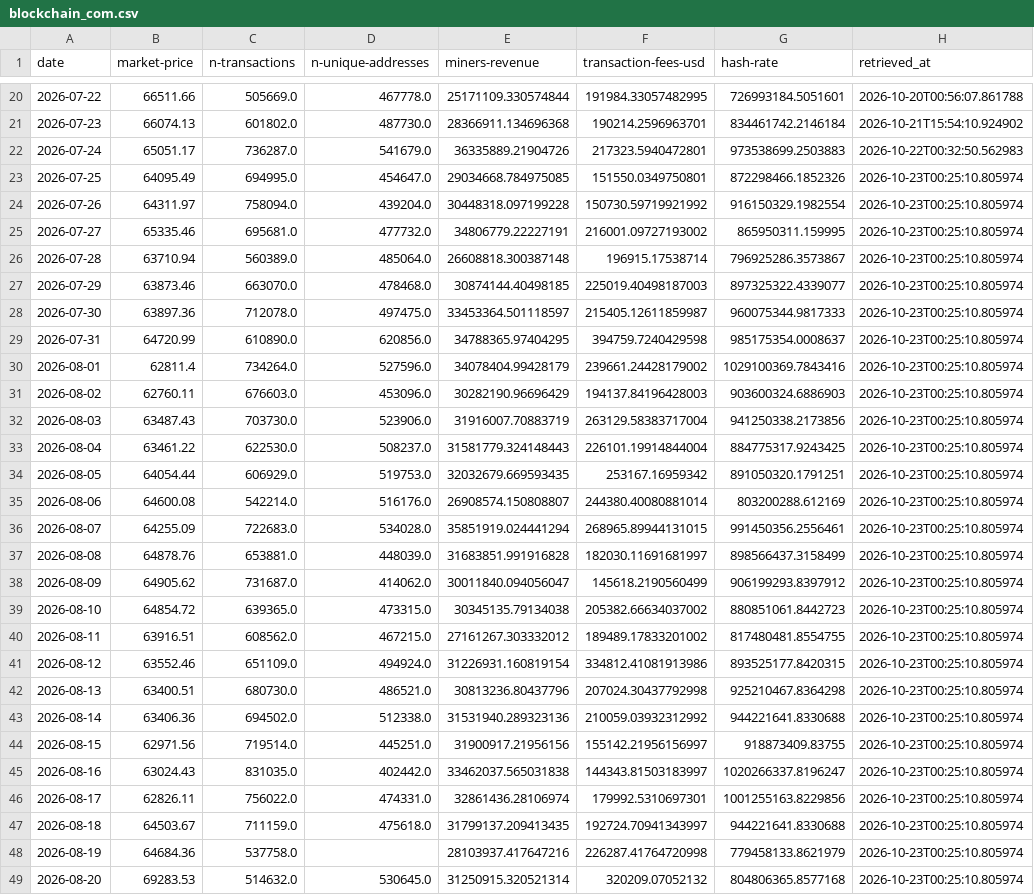
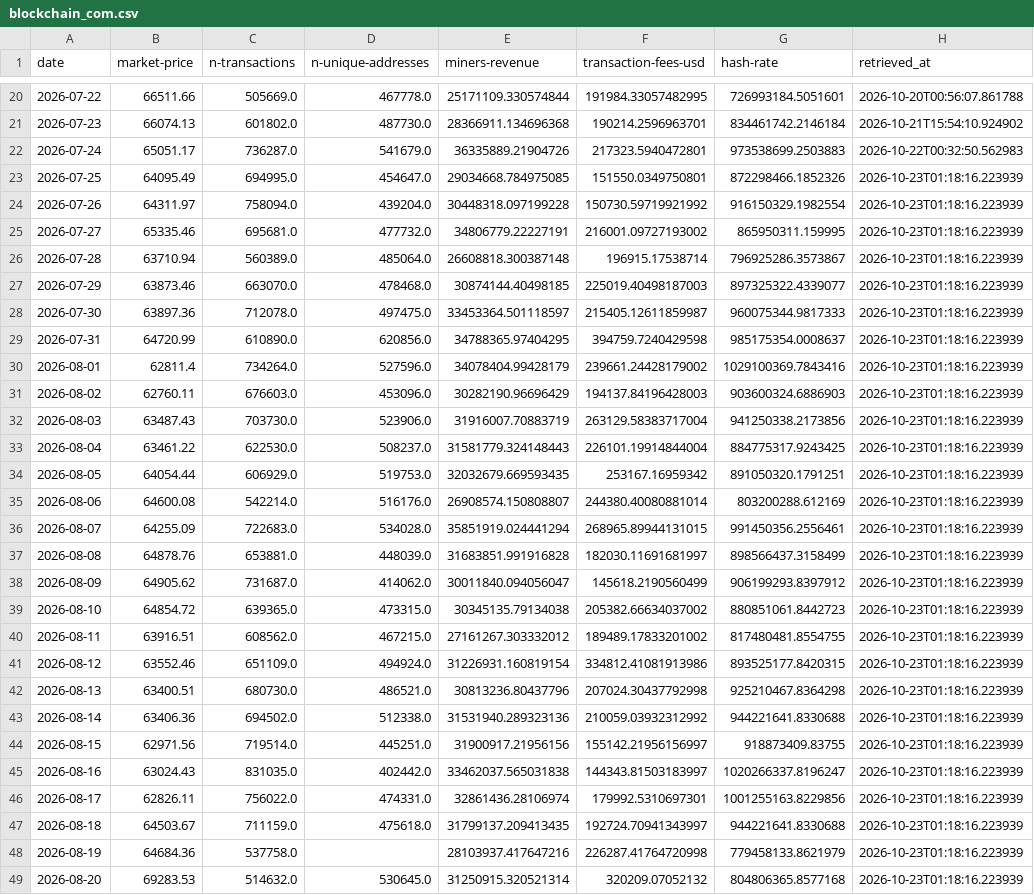
Before and after one commit to d87skg/gmre-collectors, a CSV file: data/blockchain_com.csv, drawn as a sheet; only a part is shown, gaps mark what is left out; the diff covers the shown part only; the diff names each change by its address in the sheet, - before the commit and + after, or states it on an @@ line.

```diff
--- a/data/blockchain_com.csv
+++ b/data/blockchain_com.csv
-H23:H49 (retrieved_at): 2026-10-23T00:25:10.805974
+H23:H49 (retrieved_at): 2026-10-23T01:18:16.223939
```
Also changed, not shown: 67 edited cells elsewhere in this file, data/crypto_micro.csv, data/deribit_funding.csv, 32 other files.
